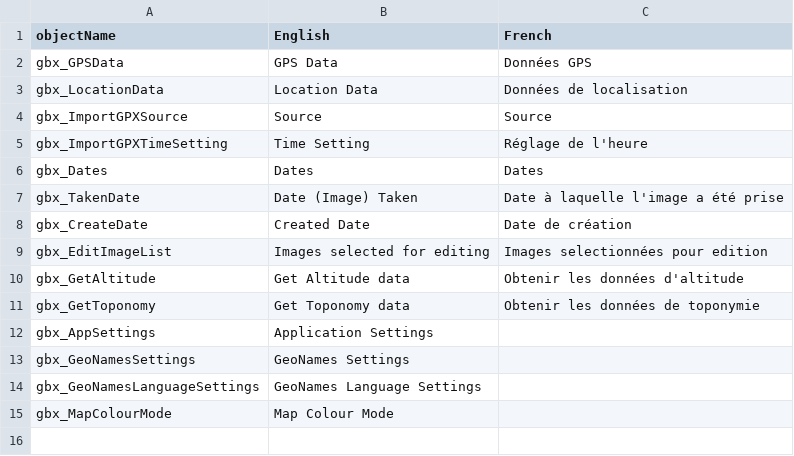
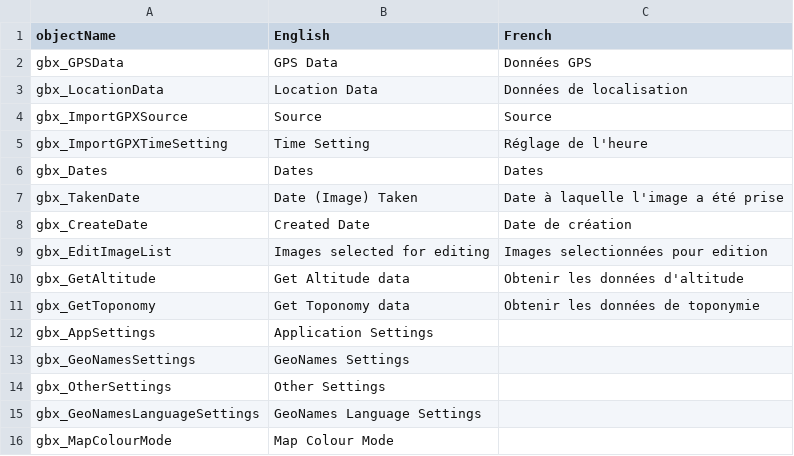
Before and after one commit to nemethviktor/GeoTagNinja, a CSV file: Resources/Languages/GroupBox.csv, drawn as a sheet; the diff names each change by its address in the sheet, - before the commit and + after, or states it on an @@ line.

```diff
--- a/Resources/Languages/GroupBox.csv
+++ b/Resources/Languages/GroupBox.csv
+row 14: gbx_OtherSettings | Other Settings
```
Also changed, not shown: Resources/Languages/CheckBox.csv, Resources/Languages/messageBox.csv, 17 other files.
